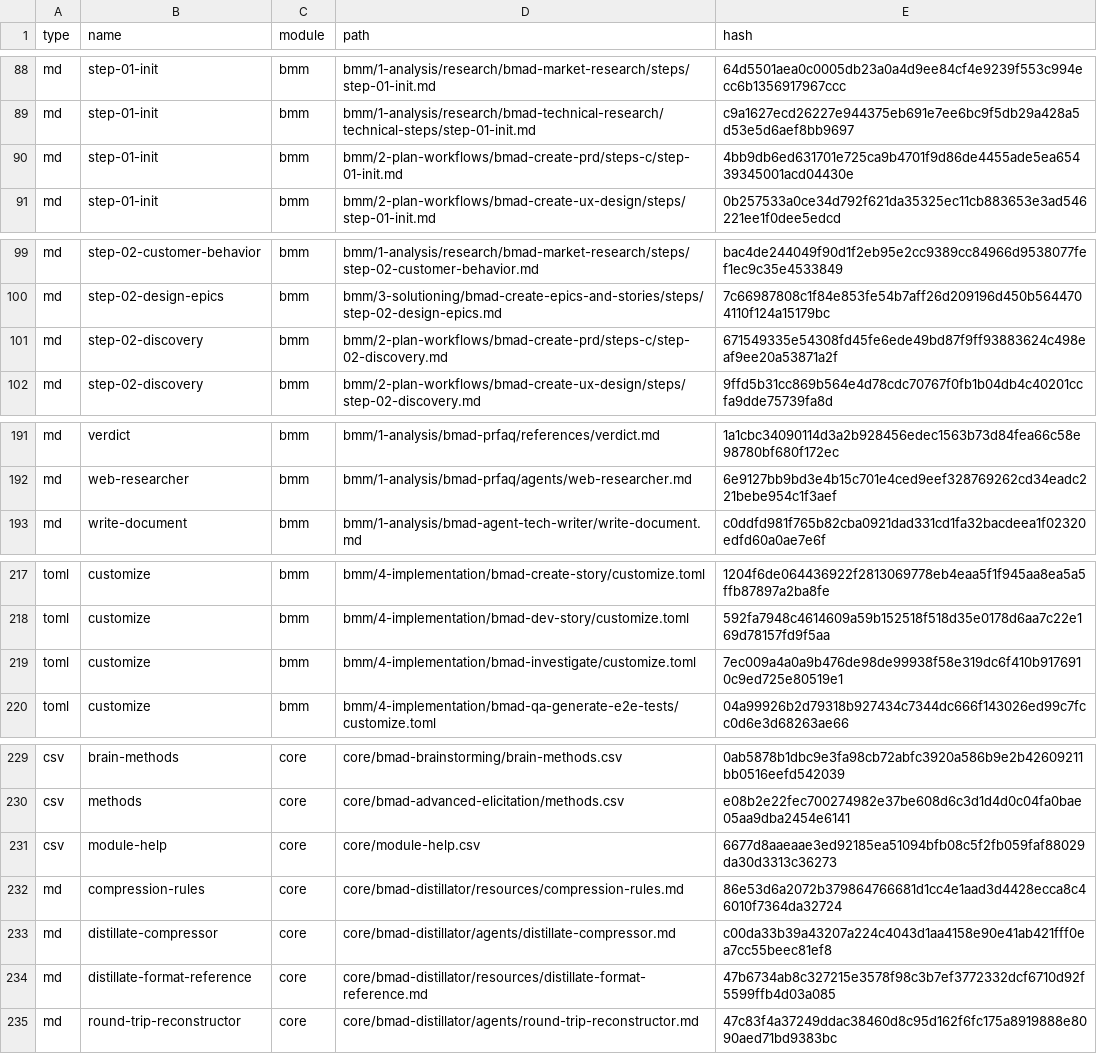
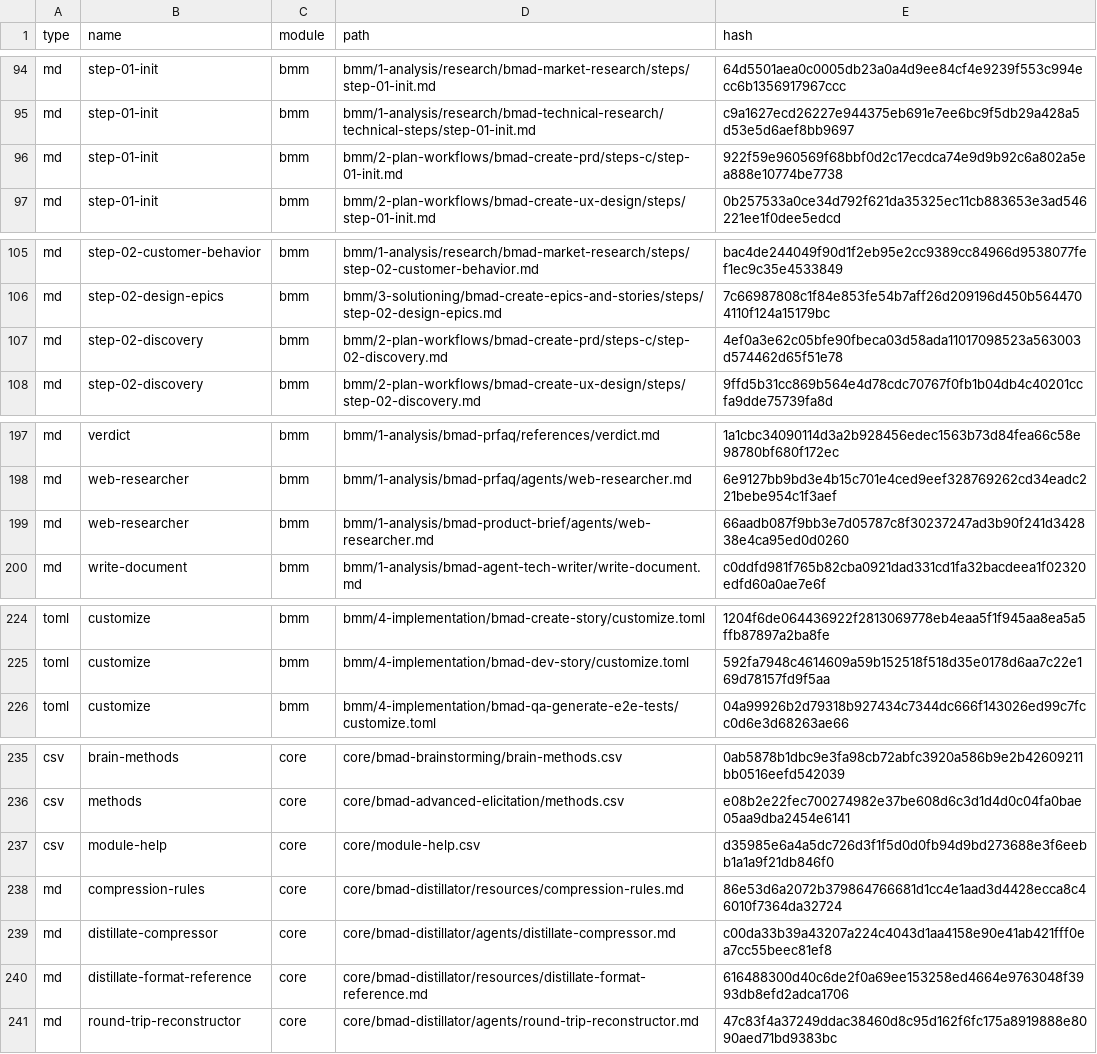
Before and after one commit to datanalist/InfraLLM, a CSV file: _bmad/_config/files-manifest.csv, drawn as a sheet; only a part is shown, gaps mark what is left out; the diff covers the shown part only.

Commit message:
chore: bmad update

```diff
--- a/_bmad/_config/files-manifest.csv
+++ b/_bmad/_config/files-manifest.csv
@@ -89,3 +95,3 @@ type,name,module,path,hash
 "md","step-01-init","bmm","bmm/1-analysis/research/bmad-technical-research/technical-steps/step-01-init.md","c9a1627ecd26227e944375eb691e7ee6bc9f5db29a428a5d53e5d6aef8bb9697"
-"md","step-01-init","bmm","bmm/2-plan-workflows/bmad-create-prd/steps-c/step-01-init.md","4bb9db6ed631701e725ca9b4701f9d86de4455ade5ea65439345001acd04430e"
+"md","step-01-init","bmm","bmm/2-plan-workflows/bmad-create-prd/steps-c/step-01-init.md","922f59e960569f68bbf0d2c17ecdca74e9d9b92c6a802a5ea888e10774be7738"
 "md","step-01-init","bmm","bmm/2-plan-workflows/bmad-create-ux-design/steps/step-01-init.md","0b257533a0ce34d792f621da35325ec11cb883653e3ad546221ee1f0dee5edcd"
@@ -100,3 +106,3 @@ type,name,module,path,hash
 "md","step-02-design-epics","bmm","bmm/3-solutioning/bmad-create-epics-and-stories/steps/step-02-design-epics.md","7c66987808c1f84e853fe54b7aff26d209196d450b5644704110f124a15179bc"
-"md","step-02-discovery","bmm","bmm/2-plan-workflows/bmad-create-prd/steps-c/step-02-discovery.md","671549335e54308fd45fe6ede49bd87f9ff93883624c498eaf9ee20a53871a2f"
+"md","step-02-discovery","bmm","bmm/2-plan-workflows/bmad-create-prd/steps-c/step-02-discovery.md","4ef0a3e62c05bfe90fbeca03d58ada11017098523a563003d574462d65f51e78"
 "md","step-02-discovery","bmm","bmm/2-plan-workflows/bmad-create-ux-design/steps/step-02-discovery.md","9ffd5b31cc869b564e4d78cdc70767f0fb1b04db4c40201ccfa9dde75739fa8d"
@@ -192,2 +198,3 @@ type,name,module,path,hash
 "md","web-researcher","bmm","bmm/1-analysis/bmad-prfaq/agents/web-researcher.md","6e9127bb9bd3e4b15c701e4ced9eef328769262cd34eadc221bebe954c1f3aef"
+"md","web-researcher","bmm","bmm/1-analysis/bmad-product-brief/agents/web-researcher.md","66aadb087f9bb3e7d05787c8f30237247ad3b90f241d342838e4ca95ed0d0260"
 "md","write-document","bmm","bmm/1-analysis/bmad-agent-tech-writer/write-document.md","c0ddfd981f765b82cba0921dad331cd1fa32bacdeea1f02320edfd60a0ae7e6f"
@@ -218,3 +225,2 @@ type,name,module,path,hash
 "toml","customize","bmm","bmm/4-implementation/bmad-dev-story/customize.toml","592fa7948c4614609a59b152518f518d35e0178d6aa7c22e169d78157fd9f5aa"
-"toml","customize","bmm","bmm/4-implementation/bmad-investigate/customize.toml","7ec009a4a0a9b476de98de99938f58e319dc6f410b9176910c9ed725e80519e1"
 "toml","customize","bmm","bmm/4-implementation/bmad-qa-generate-e2e-tests/customize.toml","04a99926b2d79318b927434c7344dc666f143026ed99c7fcc0d6e3d68263ae66"
@@ -230,6 +236,6 @@ type,name,module,path,hash
 "csv","methods","core","core/bmad-advanced-elicitation/methods.csv","e08b2e22fec700274982e37be608d6c3d1d4d0c04fa0bae05aa9dba2454e6141"
-"csv","module-help","core","core/module-help.csv","6677d8aaeaae3ed92185ea51094bfb08c5f2fb059faf88029da30d3313c36273"
+"csv","module-help","core","core/module-help.csv","d35985e6a4a5dc726d3f1f5d0d0fb94d9bd273688e3f6eebb1a1a9f21db846f0"
 "md","compression-rules","core","core/bmad-distillator/resources/compression-rules.md","86e53d6a2072b379864766681d1cc4e1aad3d4428ecca8c46010f7364da32724"
 "md","distillate-compressor","core","core/bmad-distillator/agents/distillate-compressor.md","c00da33b39a43207a224c4043d1aa4158e90e41ab421fff0ea7cc55beec81ef8"
-"md","distillate-format-reference","core","core/bmad-distillator/resources/distillate-format-reference.md","47b6734ab8c327215e3578f98c3b7ef3772332dcf6710d92f5599ffb4d03a085"
+"md","distillate-format-reference","core","core/bmad-distillator/resources/distillate-format-reference.md","616488300d40c6de2f0a69ee153258ed4664e9763048f3993db8efd2adca1706"
 "md","round-trip-reconstructor","core","core/bmad-distillator/agents/round-trip-reconstructor.md","47c83f4a37249ddac38460d8c95d162f6fc175a8919888e8090aed71bd9383bc"
```
Also changed, not shown: 7 added rows, 2 removed rows and 15 edited cells elsewhere in this file, _bmad/_config/bmad-help.csv, _bmad/_config/skill-manifest.csv, 6 other files.
